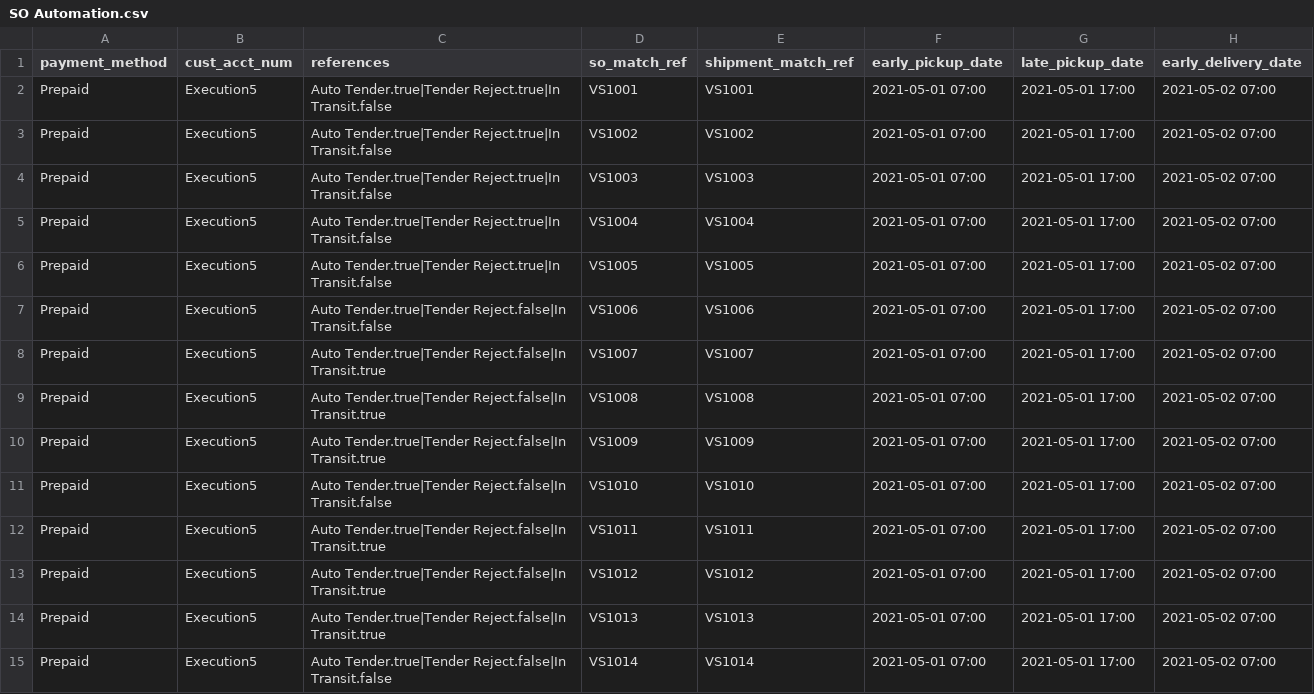
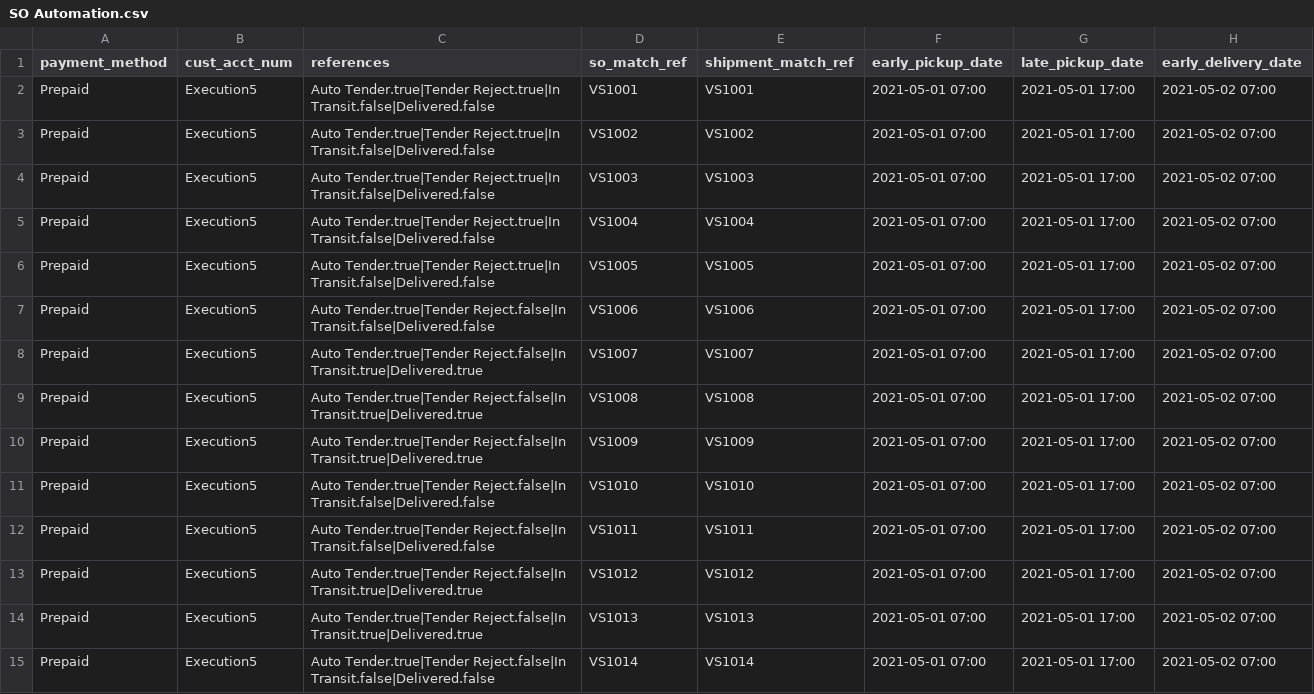
Before and after one commit to pushingiron/demonsional, a CSV file: app/assets/data/SO Automation.csv, drawn as a sheet; only a part is shown; the diff covers the shown part only; the diff names each change by its address in the sheet, - before the commit and + after, or states it on an @@ line.

```diff
--- a/app/assets/data/SO Automation.csv
+++ b/app/assets/data/SO Automation.csv
-C2:C6 (references): …Tender.true|Tender Reject.true|In Transit.false
+C2:C6 (references): …Tender.true|Tender Reject.true|In Transit.false|Delivered.false
-C7 (references): …Tender.true|Tender Reject.false|In Transit.false
+C7 (references): …Tender.true|Tender Reject.false|In Transit.false|Delivered.false
-C8:C10 (references): …Tender.true|Tender Reject.false|In Transit.true
+C8:C10 (references): …Tender.true|Tender Reject.false|In Transit.true|Delivered.true
-C11 (references): …Tender.true|Tender Reject.false|In Transit.false
+C11 (references): …Tender.true|Tender Reject.false|In Transit.false|Delivered.false
-C12 (references): …Tender.true|Tender Reject.false|In Transit.true
+C12 (references): …Tender.true|Tender Reject.false|In Transit.false|Delivered.false
-C13:C14 (references): …Tender.true|Tender Reject.false|In Transit.true
+C13:C14 (references): …Tender.true|Tender Reject.false|In Transit.true|Delivered.true
-C15 (references): …Tender.true|Tender Reject.false|In Transit.false
+C15 (references): …Tender.true|Tender Reject.false|In Transit.false|Delivered.false
```
Also changed, not shown: 18 edited cells elsewhere in this file, 6 other files.
